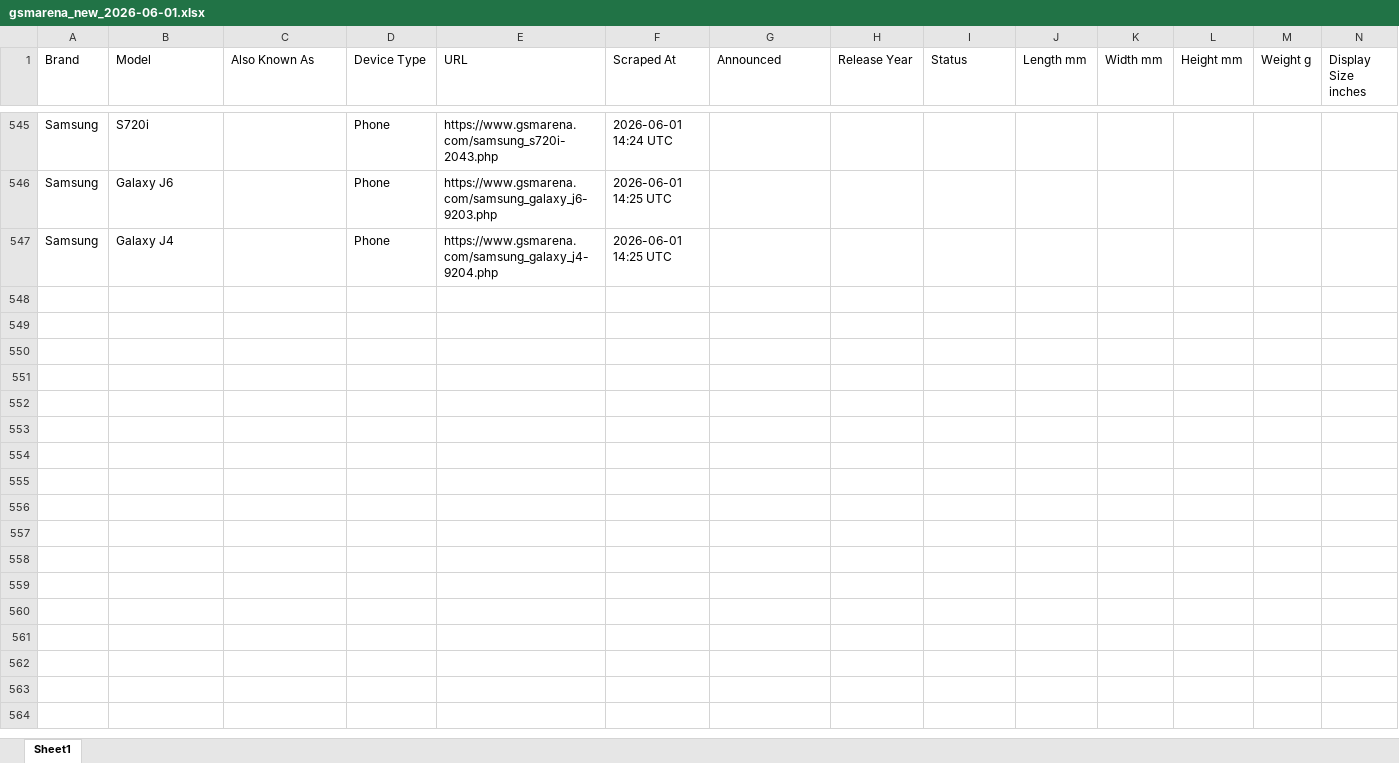
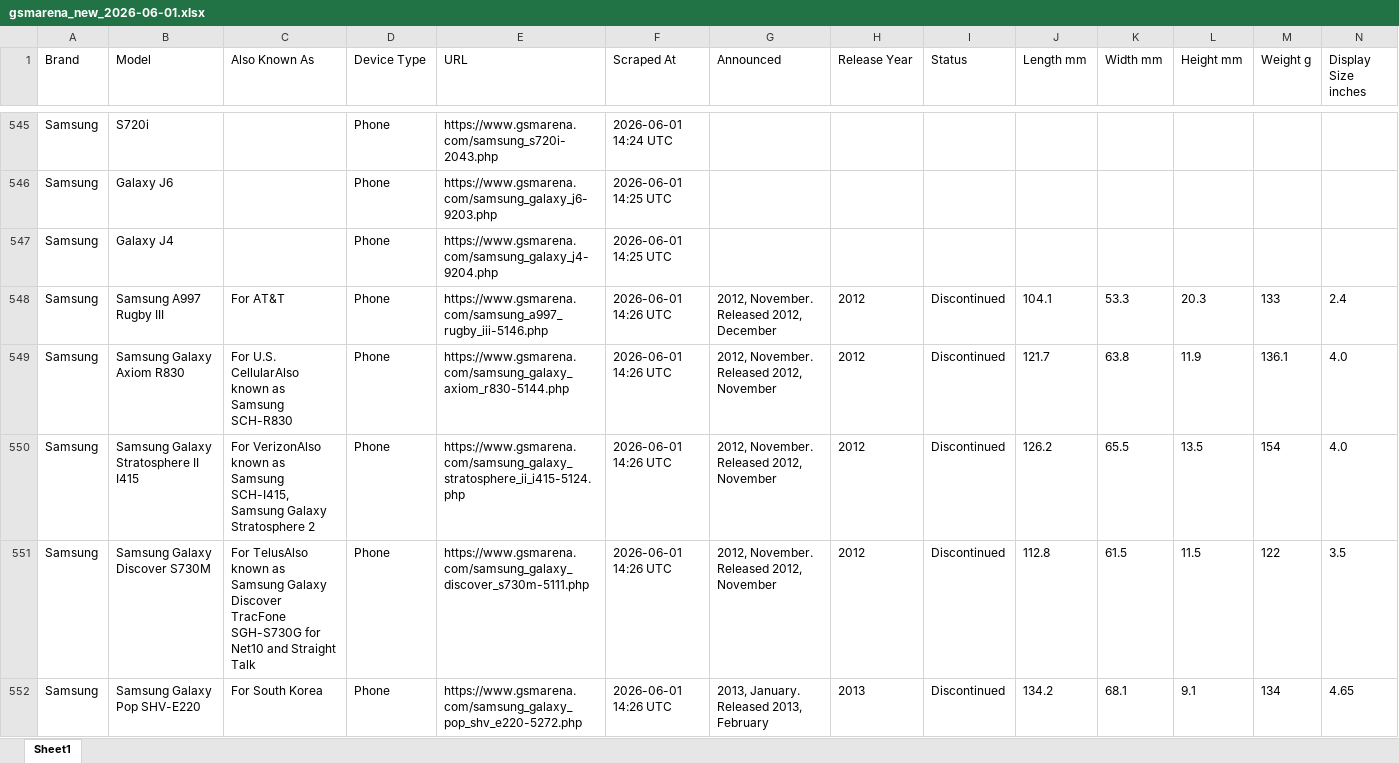
Before and after one commit to kalani23/gsm_arena, an Excel workbook: gsmarena_new_2026-06-01.xlsx, sheet Sheet1, drawn as a sheet; only a part is shown, gaps mark what is left out; values as stored, in another font and other column widths than the file's, no borders; rows hold the shown columns only; the diff covers the shown part only; the diff names each change by its address in the sheet, - before the commit and + after, or states it on an @@ line.

```diff
--- a/gsmarena_new_2026-06-01.xlsx (sheet Sheet1)
+++ b/gsmarena_new_2026-06-01.xlsx (sheet Sheet1)
+row 548: Samsung | Samsung A997 Rugby III | For AT&T | Phone | https://www.gsmarena.com/samsung_a997_rugby_iii-5146.php | 2026-06-01 14:26 UTC | 2012, November. Released 2012, December | 2012 | Discontinued | 104.1 | 53.3 | 20.3 | 133 | 2.4
+row 549: Samsung | Samsung Galaxy Axiom R830 | For U.S. CellularAlso known as Samsung SCH-R830 | Phone | https://www.gsmarena.com/samsung_galaxy_axiom_r830-5144.php | 2026-06-01 14:26 UTC | 2012, November. Released 2012, November | 2012 | Discontinued | 121.7 | 63.8 | 11.9 | 136.1 | 4.0
+row 550: Samsung | Samsung Galaxy Stratosphere II I415 | For VerizonAlso known as Samsung SCH-I415, Samsung Galaxy Stratosphere 2 | Phone | https://www.gsmarena.com/samsung_galaxy_stratosphere_ii_i415-5124.php | 2026-06-01 14:26 UTC | 2012, November. Released 2012, November | 2012 | Discontinued | 126.2 | 65.5 | 13.5 | 154 | 4.0
+row 551: Samsung | Samsung Galaxy Discover S730M | For TelusAlso known as Samsung Galaxy Discover TracFone SGH-S730G for Net10 and Straight Talk | Phone | https://www.gsmarena.com/samsung_galaxy_discover_s730m-5111.php | 2026-06-01 14:26 UTC | 2012, November. Released 2012, November | 2012 | Discontinued | 112.8 | 61.5 | 11.5 | 122 | 3.5
+row 552: Samsung | Samsung Galaxy Pop SHV-E220 | For South Korea | Phone | https://www.gsmarena.com/samsung_galaxy_pop_shv_e220-5272.php | 2026-06-01 14:26 UTC | 2013, January. Released 2013, February | 2013 | Discontinued | 134.2 | 68.1 | 9.1 | 134 | 4.65
```
Also changed, not shown: 17 added rows elsewhere in this sheet, 4 other files.
